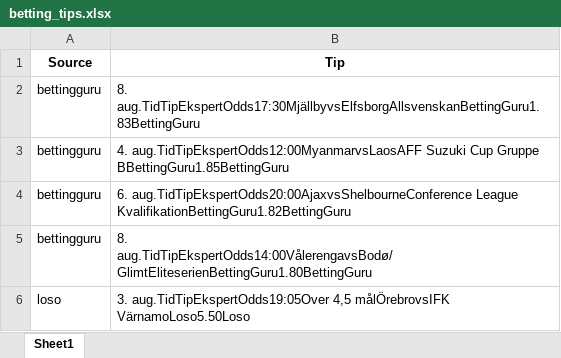
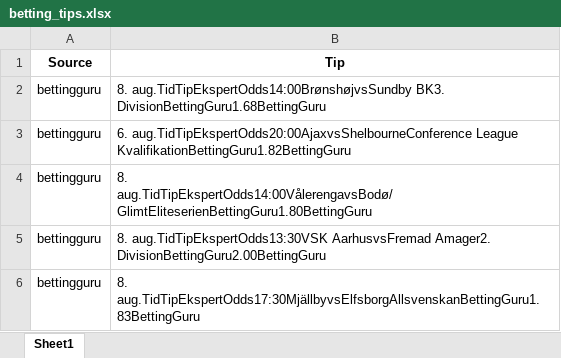
Before and after one commit to mahmad789/alerts, an Excel workbook: betting_tips.xlsx, sheet Sheet1, drawn as a sheet; values as stored, in another font and other column widths than the file's, no borders; removed rows and columns are numbered as before the commit, all else as after; the diff names each change by its address in the sheet, - before the commit and + after, or states it on an @@ line.

```diff
--- a/betting_tips.xlsx (sheet Sheet1)
+++ b/betting_tips.xlsx (sheet Sheet1)
-B2 (Tip): 8. aug.TidTipEkspertOdds17:30MjällbyvsElfsborgAllsvenskanBettingGuru1.83BettingGuru
+B2 (Tip): 8. aug.TidTipEkspertOdds14:00BrønshøjvsSundby BK3. DivisionBettingGuru1.68BettingGuru
-row 3: bettingguru | 4. aug.TidTipEkspertOdds12:00MyanmarvsLaosAFF Suzuki Cup Gruppe BBettingGuru1.85BettingGuru
-row 6: loso | 3. aug.TidTipEkspertOdds19:05Over 4,5 målÖrebrovsIFK VärnamoLoso5.50Loso
+row 5: bettingguru | 8. aug.TidTipEkspertOdds13:30VSK AarhusvsFremad Amager2. DivisionBettingGuru2.00BettingGuru
+row 6: bettingguru | 8. aug.TidTipEkspertOdds17:30MjällbyvsElfsborgAllsvenskanBettingGuru1.83BettingGuru
```
